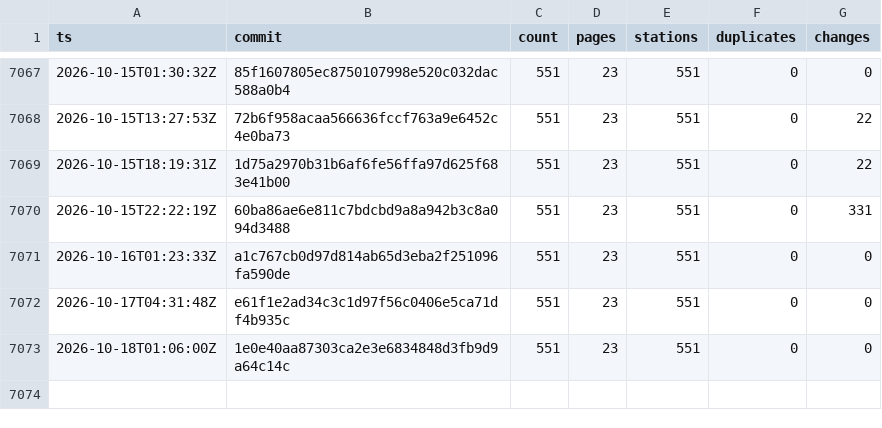
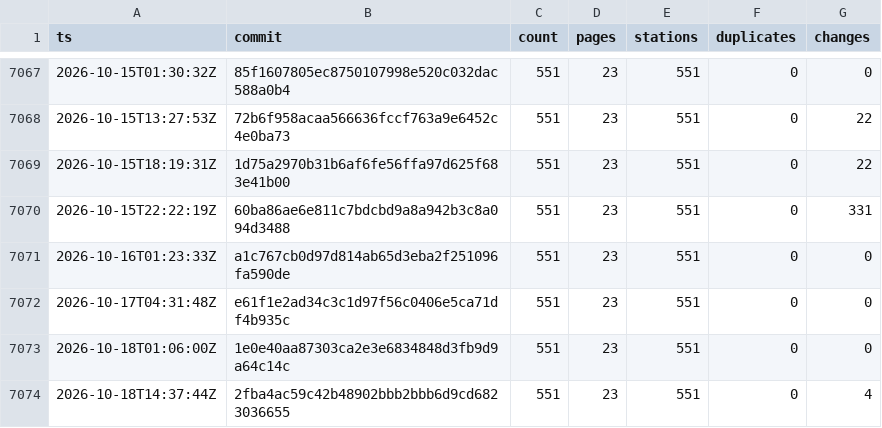
Before and after one commit to stefanb/goriva-data, a CSV file: history/snapshots.csv, drawn as a sheet; only a part is shown, gaps mark what is left out.

```diff
--- a/history/snapshots.csv
+++ b/history/snapshots.csv
@@ -7073 +7073,2 @@ ts,commit,count,pages,stations,duplicates,changes
 2026-10-18T01:06:00Z,1e0e40aa87303ca2e3e6834848d3fb9d9a64c14c,551,23,551,0,0
+2026-10-18T14:37:44Z,2fba4ac59c42b48902bbb2bbb6d9cd6823036655,551,23,551,0,4
```
Also changed, not shown: 2 other files.
